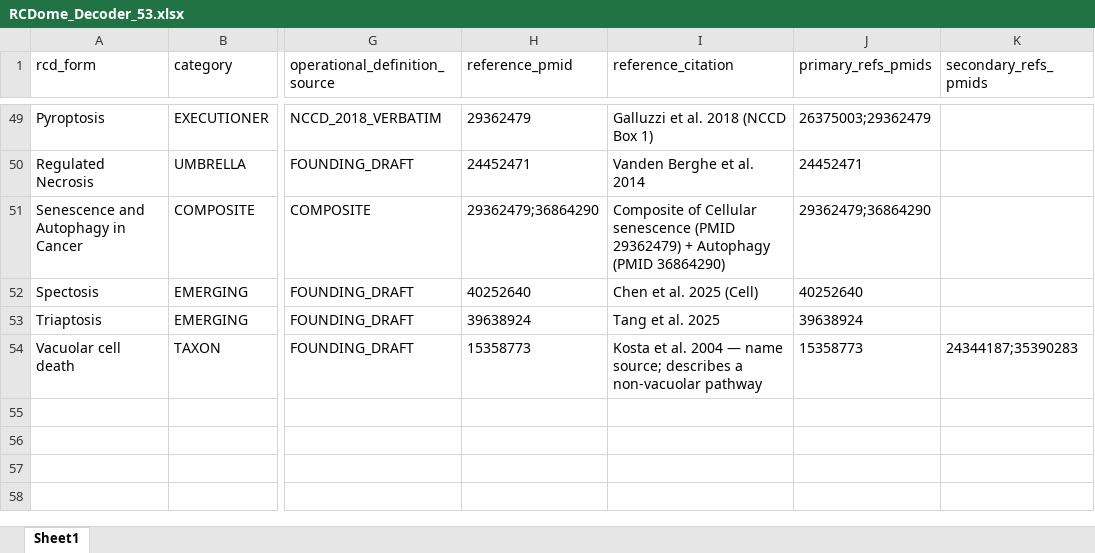
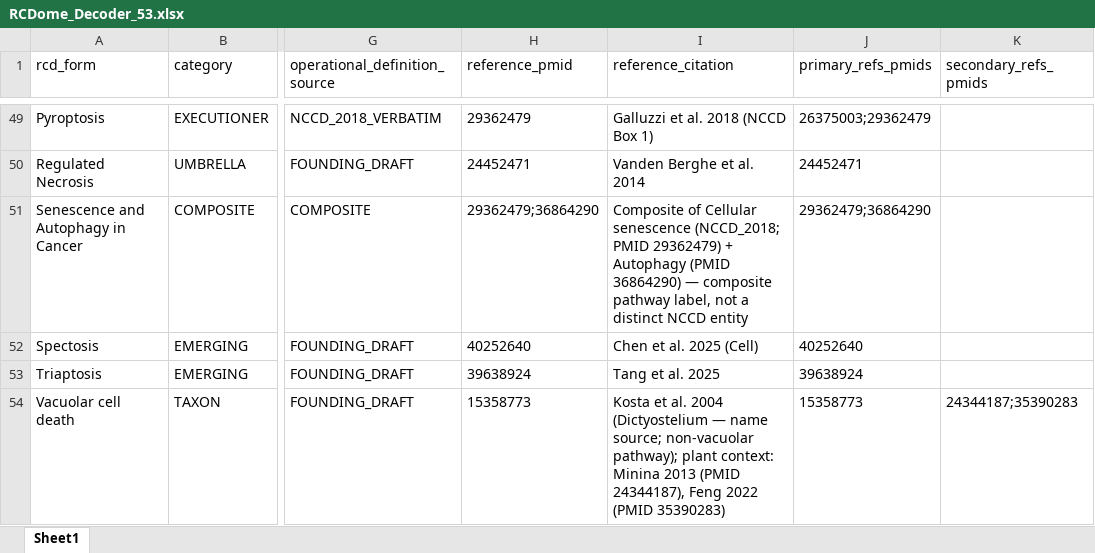
Before and after one commit to BioCancerInformatics/RCDome, an Excel workbook: data/RCDome_Decoder_53.xlsx, sheet Sheet1, drawn as a sheet; only a part is shown, gaps mark what is left out; values as stored, in another font and other column widths than the file's, no borders; the diff names each change by its address in the sheet, - before the commit and + after, or states it on an @@ line.

Commit message:
Victor fixes A+B: clarify composite NCCD citation + VCD plant/Dictyostelium citation

```diff
--- a/data/RCDome_Decoder_53.xlsx (sheet Sheet1)
+++ b/data/RCDome_Decoder_53.xlsx (sheet Sheet1)
-I51 (reference_citation): …Cellular senescence (PMID 29362479) + Autophagy (PMID 36864290)
+I51 (reference_citation): …Cellular senescence (NCCD_2018; PMID 29362479) + Autophagy (PMID 36864290) — composite pathway label, not a distinct NCCD entity
-I54 (reference_citation): …al. 2004 — name source; describes a non-vacuolar pathway
+I54 (reference_citation): …al. 2004 (Dictyostelium — name source; non-vacuolar pathway); plant context: Minina 2013 (PMID 24344187), Feng 2022 (PMID 35390283)
```
Also changed, not shown: 2 other files.
